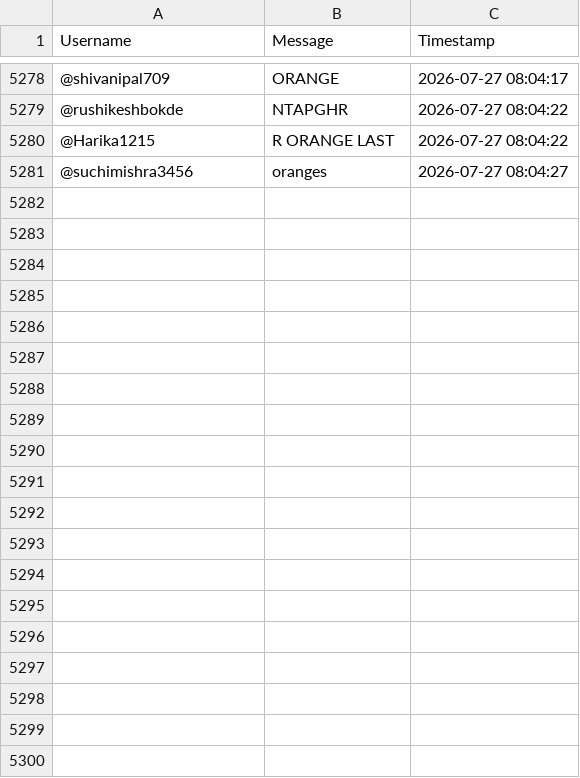
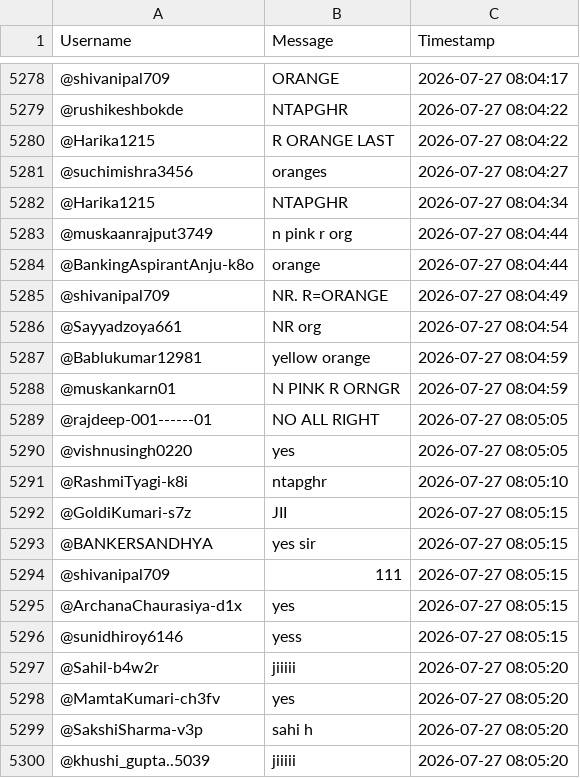
Before and after one commit to sjskkaka281/Ytsc, a CSV file: chat_db_V1CIGWdJkDk.csv, drawn as a sheet; only a part is shown, gaps mark what is left out; the diff covers the shown part only; the diff names each change by its address in the sheet, - before the commit and + after, or states it on an @@ line.

```diff
--- a/chat_db_V1CIGWdJkDk.csv
+++ b/chat_db_V1CIGWdJkDk.csv
+row 5282: @Harika1215 | NTAPGHR | 2026-07-27 08:04:34
+row 5283: @muskaanrajput3749 | n pink r org | 2026-07-27 08:04:44
+row 5284: @BankingAspirantAnju-k8o | orange | 2026-07-27 08:04:44
+row 5285: @shivanipal709 | NR. R=ORANGE | 2026-07-27 08:04:49
+row 5286: @Sayyadzoya661 | NR org | 2026-07-27 08:04:54
+row 5287: @Bablukumar12981 | yellow orange | 2026-07-27 08:04:59
+row 5288: @muskankarn01 | N PINK R ORNGR | 2026-07-27 08:04:59
+row 5289: @rajdeep-001------01 | NO ALL RIGHT | 2026-07-27 08:05:05
+row 5290: @vishnusingh0220 | yes | 2026-07-27 08:05:05
+row 5291: @RashmiTyagi-k8i | ntapghr | 2026-07-27 08:05:10
+row 5292: @GoldiKumari-s7z | JII | 2026-07-27 08:05:15
+row 5293: @BANKERSANDHYA | yes sir | 2026-07-27 08:05:15
+row 5294: @shivanipal709 | 111 | 2026-07-27 08:05:15
+row 5295: @ArchanaChaurasiya-d1x | yes | 2026-07-27 08:05:15
+row 5296: @sunidhiroy6146 | yess | 2026-07-27 08:05:15
+row 5297: @Sahil-b4w2r | jiiiii | 2026-07-27 08:05:20
+row 5298: @MamtaKumari-ch3fv | yes | 2026-07-27 08:05:20
+row 5299: @SakshiSharma-v3p | sahi h | 2026-07-27 08:05:20
+row 5300: @khushi_gupta..5039 | jiiiii | 2026-07-27 08:05:20
```
Also changed, not shown: 9 added rows elsewhere in this file.
